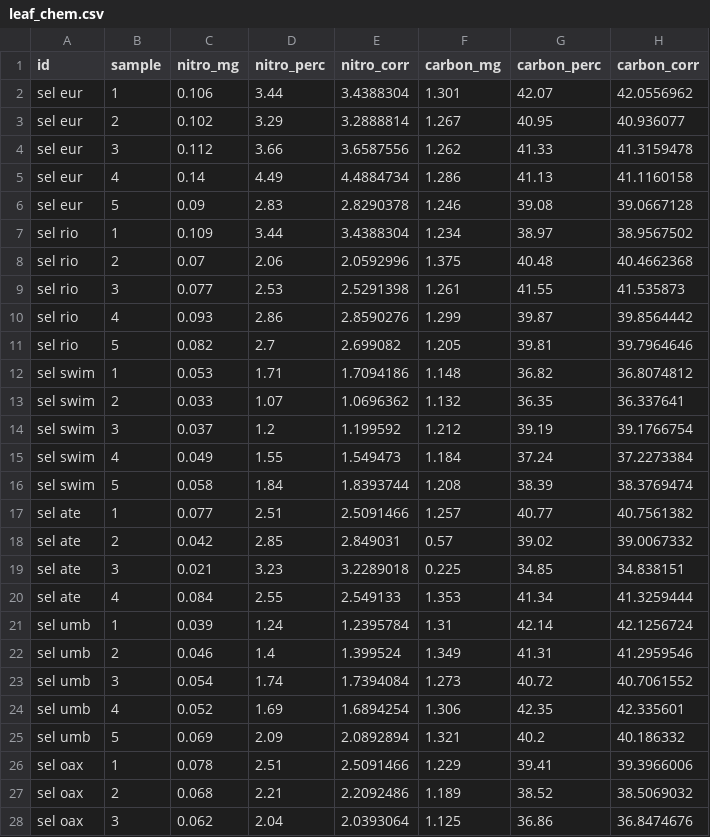
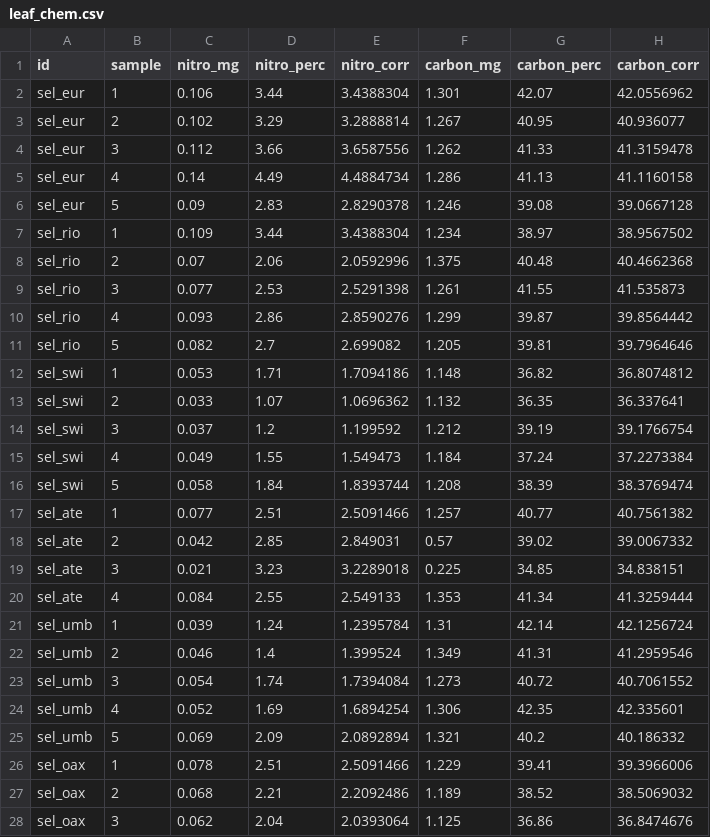
Before and after one commit to CourtneyCampany/selaginella, a CSV file: raw_data/leaf_chem.csv, drawn as a sheet; only a part is shown; the diff covers the shown part only.

Commit message:
added more data, added light response curve example script

```diff
--- a/raw_data/leaf_chem.csv
+++ b/raw_data/leaf_chem.csv
@@ -1,28 +1,28 @@
 id,sample,nitro_mg,nitro_perc,nitro_corr,carbon_mg,carbon_perc,carbon_corr
-sel eur ,1,0.106,3.44,3.4388304,1.301,42.07,42.0556962
-sel eur ,2,0.102,3.29,3.2888814,1.267,40.95,40.936077
-sel eur ,3,0.112,3.66,3.6587556,1.262,41.33,41.3159478
-sel eur ,4,0.14,4.49,4.4884734,1.286,41.13,41.1160158
-sel eur ,5,0.09,2.83,2.8290378,1.246,39.08,39.0667128
-sel rio ,1,0.109,3.44,3.4388304,1.234,38.97,38.9567502
-sel rio ,2,0.07,2.06,2.0592996,1.375,40.48,40.4662368
-sel rio ,3,0.077,2.53,2.5291398,1.261,41.55,41.535873
-sel rio ,4,0.093,2.86,2.8590276,1.299,39.87,39.8564442
-sel rio ,5,0.082,2.7,2.699082,1.205,39.81,39.7964646
-sel swim ,1,0.053,1.71,1.7094186,1.148,36.82,36.8074812
-sel swim ,2,0.033,1.07,1.0696362,1.132,36.35,36.337641
-sel swim ,3,0.037,1.2,1.199592,1.212,39.19,39.1766754
-sel swim ,4,0.049,1.55,1.549473,1.184,37.24,37.2273384
-sel swim ,5,0.058,1.84,1.8393744,1.208,38.39,38.3769474
-sel ate ,1,0.077,2.51,2.5091466,1.257,40.77,40.7561382
-sel ate ,2,0.042,2.85,2.849031,0.57,39.02,39.0067332
-sel ate ,3,0.021,3.23,3.2289018,0.225,34.85,34.838151
-sel ate ,4,0.084,2.55,2.549133,1.353,41.34,41.3259444
-sel umb ,1,0.039,1.24,1.2395784,1.31,42.14,42.1256724
-sel umb ,2,0.046,1.4,1.399524,1.349,41.31,41.2959546
-sel umb ,3,0.054,1.74,1.7394084,1.273,40.72,40.7061552
-sel umb ,4,0.052,1.69,1.6894254,1.306,42.35,42.335601
-sel umb ,5,0.069,2.09,2.0892894,1.321,40.2,40.186332
-sel oax ,1,0.078,2.51,2.5091466,1.229,39.41,39.3966006
-sel oax ,2,0.068,2.21,2.2092486,1.189,38.52,38.5069032
-sel oax ,3,0.062,2.04,2.0393064,1.125,36.86,36.8474676
+sel_eur,1,0.106,3.44,3.4388304,1.301,42.07,42.0556962
+sel_eur,2,0.102,3.29,3.2888814,1.267,40.95,40.936077
+sel_eur,3,0.112,3.66,3.6587556,1.262,41.33,41.3159478
+sel_eur,4,0.14,4.49,4.4884734,1.286,41.13,41.1160158
+sel_eur,5,0.09,2.83,2.8290378,1.246,39.08,39.0667128
+sel_rio,1,0.109,3.44,3.4388304,1.234,38.97,38.9567502
+sel_rio,2,0.07,2.06,2.0592996,1.375,40.48,40.4662368
+sel_rio,3,0.077,2.53,2.5291398,1.261,41.55,41.535873
+sel_rio,4,0.093,2.86,2.8590276,1.299,39.87,39.8564442
+sel_rio,5,0.082,2.7,2.699082,1.205,39.81,39.7964646
+sel_swi,1,0.053,1.71,1.7094186,1.148,36.82,36.8074812
+sel_swi,2,0.033,1.07,1.0696362,1.132,36.35,36.337641
+sel_swi,3,0.037,1.2,1.199592,1.212,39.19,39.1766754
+sel_swi,4,0.049,1.55,1.549473,1.184,37.24,37.2273384
+sel_swi,5,0.058,1.84,1.8393744,1.208,38.39,38.3769474
+sel_ate,1,0.077,2.51,2.5091466,1.257,40.77,40.7561382
+sel_ate,2,0.042,2.85,2.849031,0.57,39.02,39.0067332
+sel_ate,3,0.021,3.23,3.2289018,0.225,34.85,34.838151
+sel_ate,4,0.084,2.55,2.549133,1.353,41.34,41.3259444
+sel_umb,1,0.039,1.24,1.2395784,1.31,42.14,42.1256724
+sel_umb,2,0.046,1.4,1.399524,1.349,41.31,41.2959546
+sel_umb,3,0.054,1.74,1.7394084,1.273,40.72,40.7061552
+sel_umb,4,0.052,1.69,1.6894254,1.306,42.35,42.335601
+sel_umb,5,0.069,2.09,2.0892894,1.321,40.2,40.186332
+sel_oax,1,0.078,2.51,2.5091466,1.229,39.41,39.3966006
+sel_oax,2,0.068,2.21,2.2092486,1.189,38.52,38.5069032
+sel_oax,3,0.062,2.04,2.0393064,1.125,36.86,36.8474676
```
Also changed, not shown: 61 edited cells elsewhere in this file, 7 other files.
